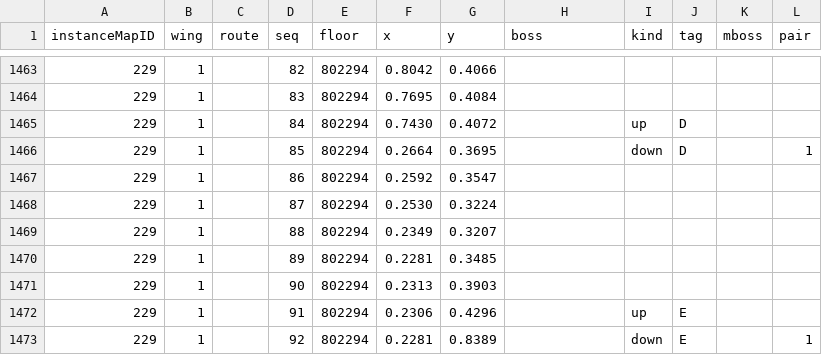
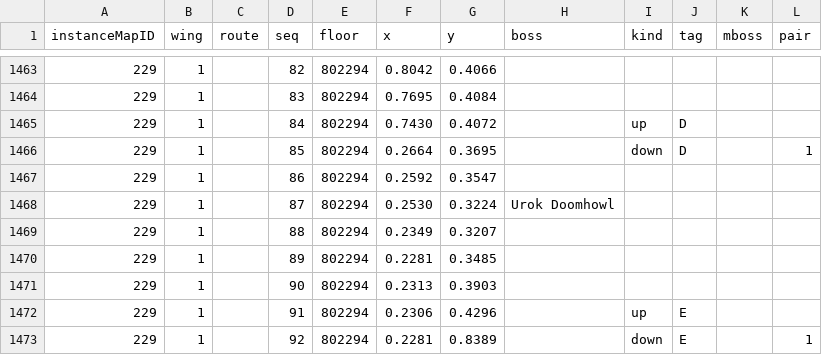
Before and after one commit to perweum/dungeon-crawler-forever, a CSV file: data/manual/routes.csv, drawn as a sheet; only a part is shown, gaps mark what is left out.

```diff
--- a/data/manual/routes.csv
+++ b/data/manual/routes.csv
@@ -1467,3 +1467,3 @@ instanceMapID,wing,route,seq,floor,x,y,boss,kind,tag,mboss,pair
 229,1,,86,802294,0.2592,0.3547,,,,,
-229,1,,87,802294,0.2530,0.3224,,,,,
+229,1,,87,802294,0.2530,0.3224,Urok Doomhowl,,,,
 229,1,,88,802294,0.2349,0.3207,,,,,
```
Also changed, not shown: data/manual/bosses.csv, data/manual/markers.csv, 5 other files.
